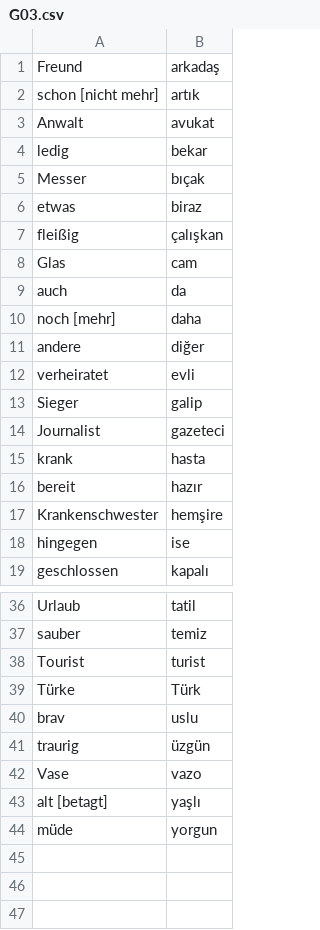
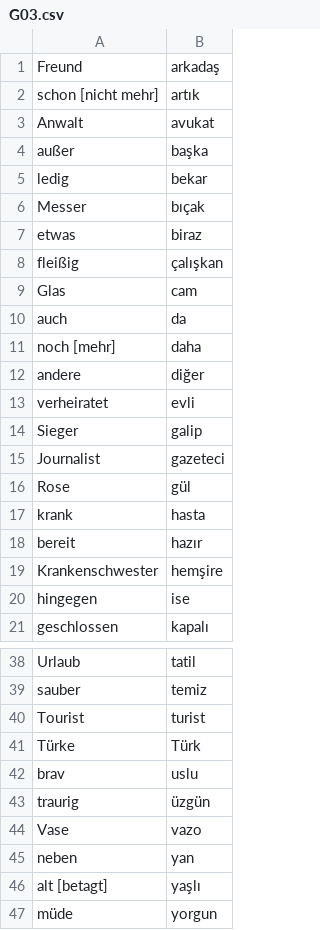
Before and after one commit to rudimeier/dict_ger_tr, a CSV file: G03.csv, drawn as a sheet; only a part is shown, gaps mark what is left out.

Commit message:
G3, add some missing words

```diff
--- a/G03.csv
+++ b/G03.csv
@@ -3,2 +3,3 @@ schon [nicht mehr]	artık
 Anwalt	avukat
+außer	başka
 ledig	bekar
@@ -14,2 +15,3 @@ Sieger	galip
 Journalist	gazeteci
+Rose	gül
 krank	hasta
@@ -42,2 +44,3 @@ traurig	üzgün
 Vase	vazo
+neben	yan
 alt [betagt]	yaşlı
```
